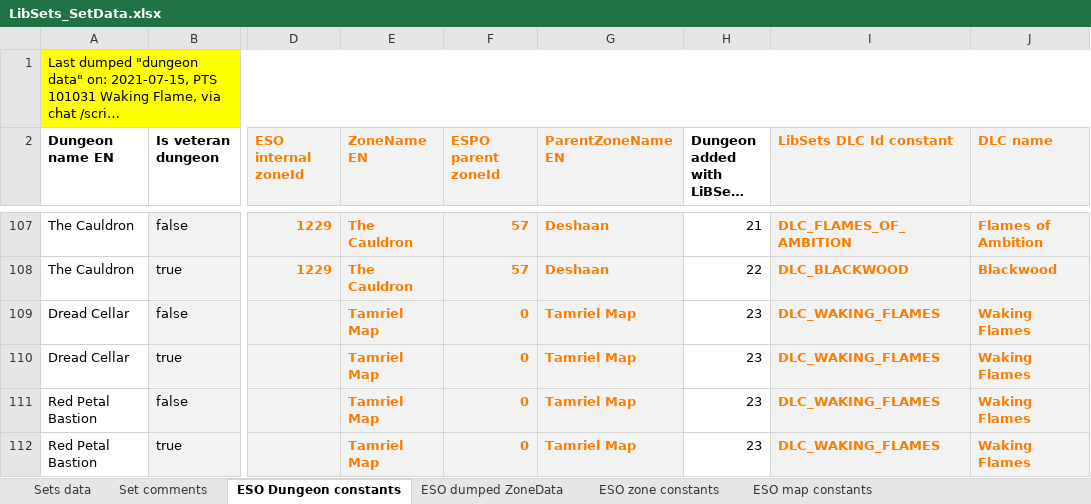
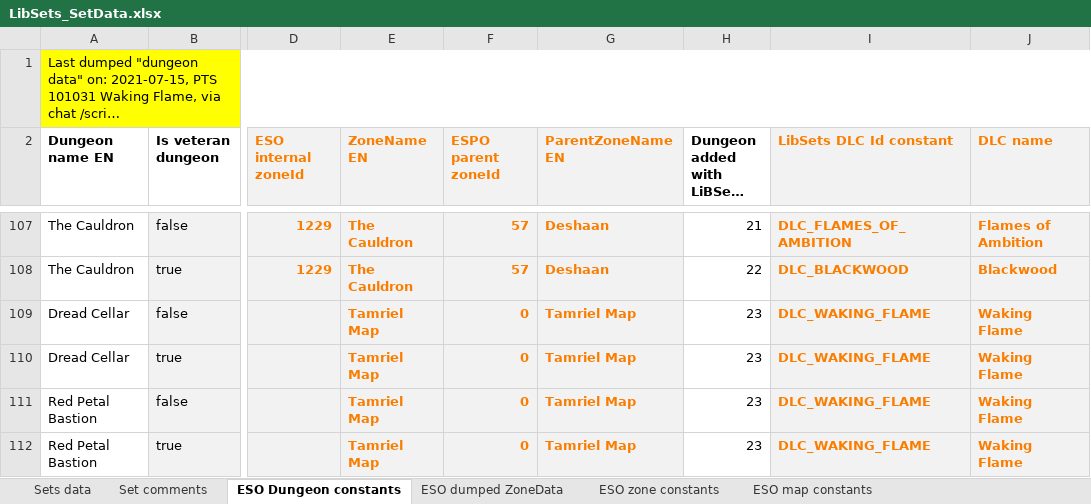
Before and after one commit to Baertram/LibSets, an Excel workbook: LibSets/LibSets_SetData.xlsx, sheet ESO Dungeon constants, drawn as a sheet; only a part is shown, gaps mark what is left out; long unchanged cells end in …; values as stored, in another font and other column widths than the file's, no borders; the diff names each change by its address in the sheet, - before the commit and + after, or states it on an @@ line.

```diff
--- a/LibSets/LibSets_SetData.xlsx (sheet ESO Dungeon constants)
+++ b/LibSets/LibSets_SetData.xlsx (sheet ESO Dungeon constants)
-I109:I112 (LibSets DLC Id constant): DLC_WAKING_FLAMES
+I109:I112 (LibSets DLC Id constant): DLC_WAKING_FLAME
-J109:J112 (DLC name): Waking Flames
+J109:J112 (DLC name): Waking Flame
```
Also changed, not shown: sheet Sets data, sheet ESO dumped WayshrineInfo, sheet LibSets constants, formulas that keep their value, 4 other files.
